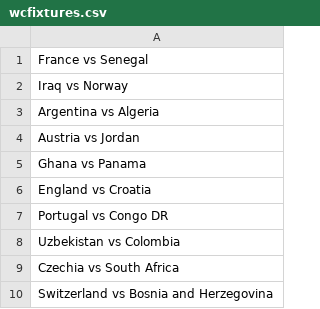
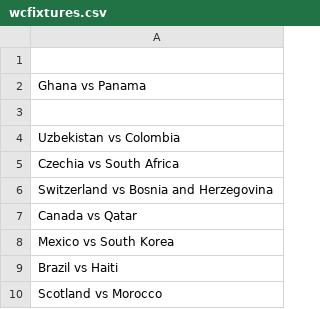
Before and after one commit to turnerville14/TurnerFunProject, a CSV file: wcfixtures.csv, drawn as a sheet; only a part is shown; the shorter side is filled out with more unchanged rows.

```diff
--- a/wcfixtures.csv
+++ b/wcfixtures.csv
@@ -1,8 +1,4 @@
-France vs Senegal,
-Iraq vs Norway,
-Argentina vs Algeria,
-Austria vs Jordan,
+
 Ghana vs Panama,
-England vs Croatia,
-Portugal vs Congo DR,
+
 Uzbekistan vs Colombia,
```
Also changed, not shown: Fifa.csv.
